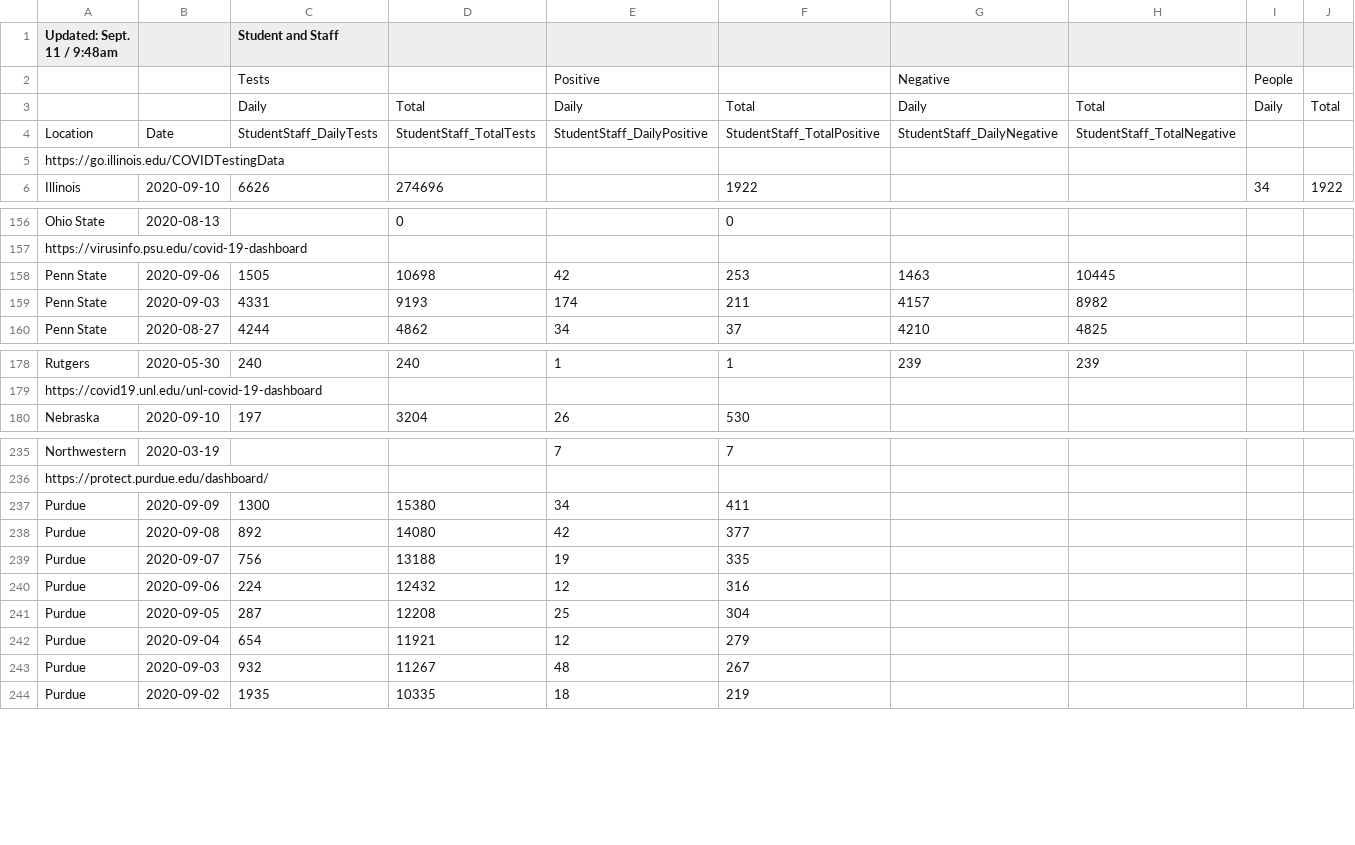
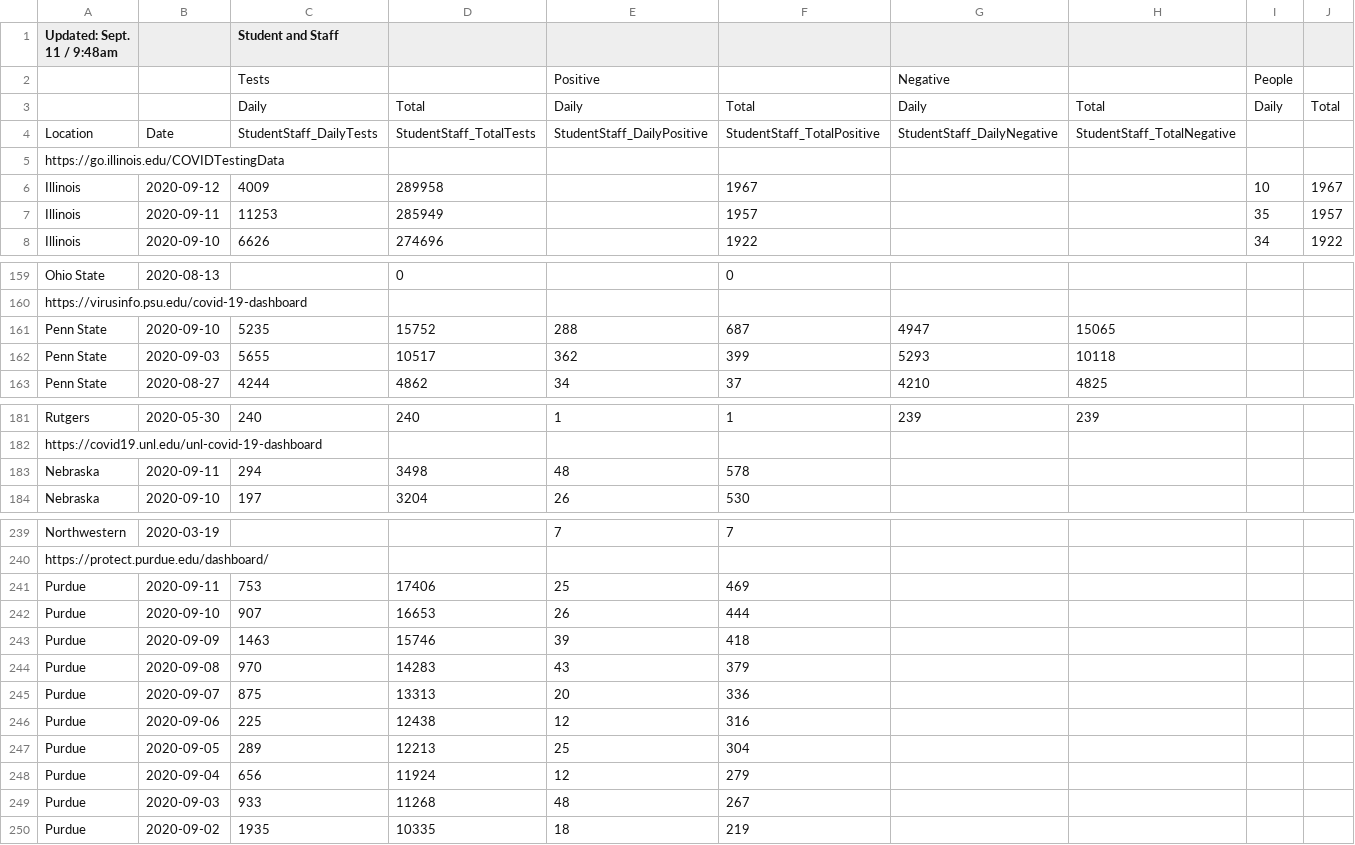
Before and after one commit to wadefagen/waf.cs.illinois.edu, a CSV file: covid-19/data/big10-covid - Testing Data.csv, drawn as a sheet; only a part is shown, gaps mark what is left out; removed rows and columns are numbered as before the commit, all else as after; rows hold the shown columns only; the diff covers the shown part only; the diff names each change by its address in the sheet, - before the commit and + after, or states it on an @@ line.

```diff
--- a/covid-19/data/big10-covid - Testing Data.csv
+++ b/covid-19/data/big10-covid - Testing Data.csv
+row 6: Illinois | 2020-09-12 | 4009 | 289958 |  | 1967 |  |  | 10 | 1967
+row 7: Illinois | 2020-09-11 | 11253 | 285949 |  | 1957 |  |  | 35 | 1957
-row 158: Penn State | 2020-09-06 | 1505 | 10698 | 42 | 253 | 1463 | 10445
-row 159: Penn State | 2020-09-03 | 4331 | 9193 | 174 | 211 | 4157 | 8982
+row 161: Penn State | 2020-09-10 | 5235 | 15752 | 288 | 687 | 4947 | 15065
+row 162: Penn State | 2020-09-03 | 5655 | 10517 | 362 | 399 | 5293 | 10118
+row 183: Nebraska | 2020-09-11 | 294 | 3498 | 48 | 578
+row 241: Purdue | 2020-09-11 | 753 | 17406 | 25 | 469
+row 242: Purdue | 2020-09-10 | 907 | 16653 | 26 | 444
-C243 (Student and Staff): 1300
+C243 (Student and Staff): 1463
-D243: 15380
+D243: 15746
-E243: 34
+E243: 39
-F243: 411
+F243: 418
-C244 (Student and Staff): 892
+C244 (Student and Staff): 970
-D244: 14080
+D244: 14283
-E244: 42
+E244: 43
-F244: 377
+F244: 379
-C245 (Student and Staff): 756
+C245 (Student and Staff): 875
-D245: 13188
+D245: 13313
-E245: 19
+E245: 20
-F245: 335
+F245: 336
-C246 (Student and Staff): 224
+C246 (Student and Staff): 225
-D246: 12432
+D246: 12438
-C247 (Student and Staff): 287
+C247 (Student and Staff): 289
-D247: 12208
+D247: 12213
-C248 (Student and Staff): 654
+C248 (Student and Staff): 656
-D248: 11921
+D248: 11924
-C249 (Student and Staff): 932
+C249 (Student and Staff): 933
-D249: 11267
+D249: 11268
```
Also changed, not shown: 3 added rows and 36 edited cells elsewhere in this file, covid-19/data/data-il.csv, covid-19/data/data.csv, 13 other files.
